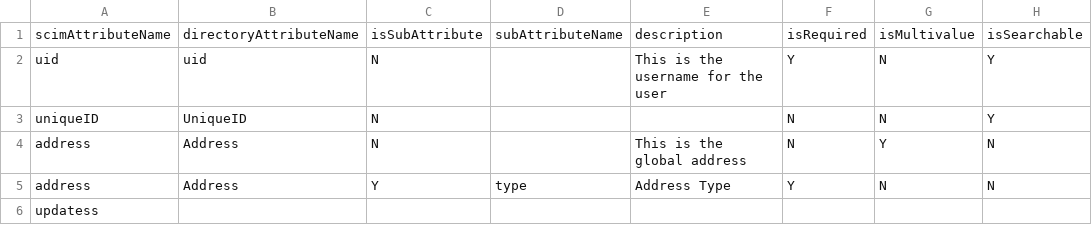
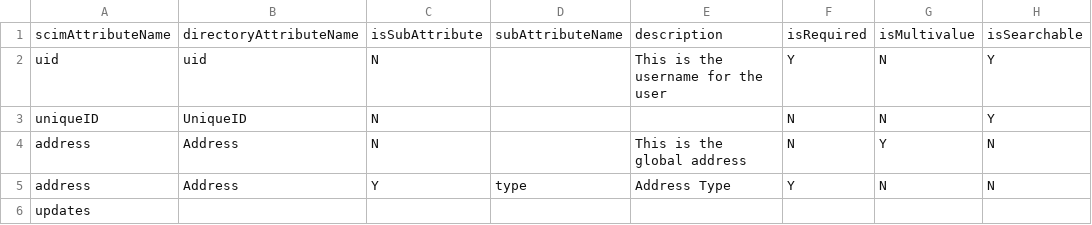
Before and after one commit to whitesand230/CSVToDSConfig, a CSV file: sample.csv, drawn as a sheet; only a part is shown; the diff names each change by its address in the sheet, - before the commit and + after, or states it on an @@ line.

Commit message:
Update

```diff
--- a/sample.csv
+++ b/sample.csv
-A6: updatess
+A6: updates
```
